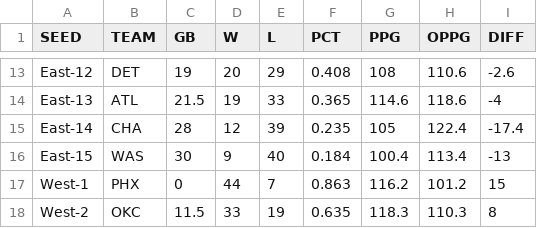
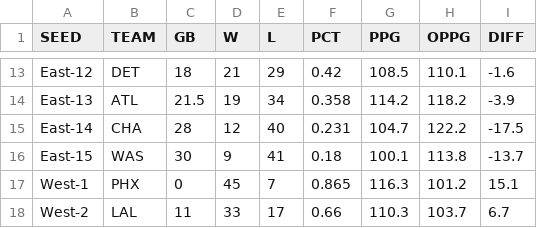
Before and after one commit to bshk93/nothing-but-stats, a CSV file: files/standings.csv, drawn as a sheet; only a part is shown, gaps mark what is left out; the diff covers the shown part only; the diff names each change by its address in the sheet, - before the commit and + after, or states it on an @@ line.

```diff
--- a/files/standings.csv
+++ b/files/standings.csv
-C13 (GB): 19
+C13 (GB): 18
-D13 (W): 20
+D13 (W): 21
-F13 (PCT): 0.408
+F13 (PCT): 0.42
-G13 (PPG): 108
+G13 (PPG): 108.5
-H13 (OPPG): 110.6
+H13 (OPPG): 110.1
-I13 (DIFF): -2.6
+I13 (DIFF): -1.6
-E14 (L): 33
+E14 (L): 34
-F14 (PCT): 0.365
+F14 (PCT): 0.358
-G14 (PPG): 114.6
+G14 (PPG): 114.2
-H14 (OPPG): 118.6
+H14 (OPPG): 118.2
-I14 (DIFF): -4
+I14 (DIFF): -3.9
-E15 (L): 39
+E15 (L): 40
-F15 (PCT): 0.235
+F15 (PCT): 0.231
-G15 (PPG): 105
+G15 (PPG): 104.7
-H15 (OPPG): 122.4
+H15 (OPPG): 122.2
-I15 (DIFF): -17.4
+I15 (DIFF): -17.5
-E16 (L): 40
+E16 (L): 41
-F16 (PCT): 0.184
+F16 (PCT): 0.18
-G16 (PPG): 100.4
+G16 (PPG): 100.1
-H16 (OPPG): 113.4
+H16 (OPPG): 113.8
-I16 (DIFF): -13
+I16 (DIFF): -13.7
-D17 (W): 44
+D17 (W): 45
-F17 (PCT): 0.863
+F17 (PCT): 0.865
-G17 (PPG): 116.2
+G17 (PPG): 116.3
-I17 (DIFF): 15
+I17 (DIFF): 15.1
-B18 (TEAM): OKC
+B18 (TEAM): LAL
-C18 (GB): 11.5
+C18 (GB): 11
-E18 (L): 19
+E18 (L): 17
-F18 (PCT): 0.635
+F18 (PCT): 0.66
-G18 (PPG): 118.3
+G18 (PPG): 110.3
-H18 (OPPG): 110.3
+H18 (OPPG): 103.7
-I18 (DIFF): 8
+I18 (DIFF): 6.7
```
Also changed, not shown: 2 added rows, 2 removed rows and 66 edited cells elsewhere in this file, 11 other files.
